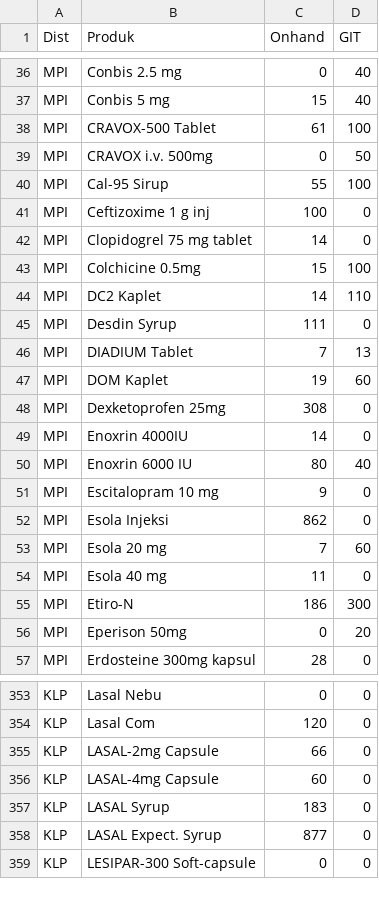
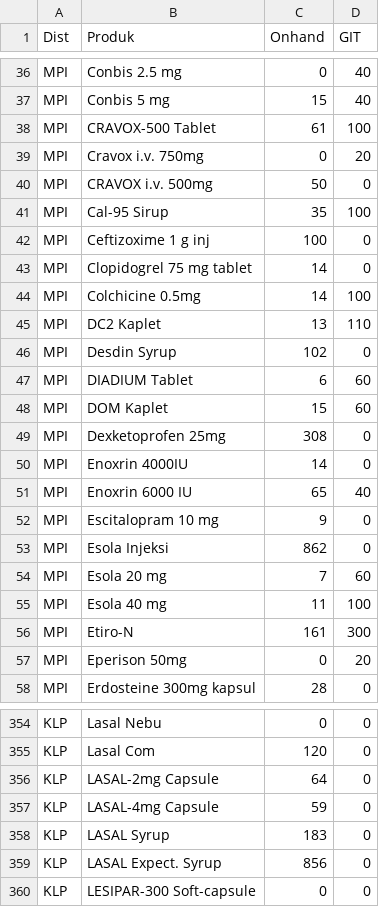
Before and after one commit to TIMSMD24/DataSMD, a CSV file: stok.csv, drawn as a sheet; only a part is shown, gaps mark what is left out; the diff covers the shown part only.

```diff
--- a/stok.csv
+++ b/stok.csv
@@ -38,14 +38,15 @@ MPI,Conbis 5 mg,15,40
 MPI,CRAVOX-500 Tablet,61,100
-MPI,CRAVOX i.v. 500mg,0,50
-MPI,Cal-95 Sirup,55,100
+MPI,Cravox i.v. 750mg,0,20
+MPI,CRAVOX i.v. 500mg,50,0
+MPI,Cal-95 Sirup,35,100
 MPI,Ceftizoxime 1 g inj,100,0
 MPI,Clopidogrel 75 mg tablet,14,0
-MPI,Colchicine 0.5mg,15,100
-MPI,DC2 Kaplet,14,110
-MPI,Desdin Syrup,111,0
-MPI,DIADIUM Tablet,7,13
-MPI,DOM Kaplet,19,60
+MPI,Colchicine 0.5mg,14,100
+MPI,DC2 Kaplet,13,110
+MPI,Desdin Syrup,102,0
+MPI,DIADIUM Tablet,6,60
+MPI,DOM Kaplet,15,60
 MPI,Dexketoprofen 25mg,308,0
 MPI,Enoxrin 4000IU,14,0
-MPI,Enoxrin 6000 IU,80,40
+MPI,Enoxrin 6000 IU,65,40
 MPI,Escitalopram 10 mg,9,0
@@ -53,4 +54,4 @@ MPI,Esola Injeksi,862,0
 MPI,Esola 20 mg,7,60
-MPI,Esola 40 mg,11,0
-MPI,Etiro-N,186,300
+MPI,Esola 40 mg,11,100
+MPI,Etiro-N,161,300
 MPI,Eperison 50mg,0,20
@@ -354,6 +355,6 @@ KLP,Lasal Nebu,0,0
 KLP,Lasal Com,120,0
-KLP,LASAL-2mg Capsule,66,0
-KLP,LASAL-4mg Capsule,60,0
+KLP,LASAL-2mg Capsule,64,0
+KLP,LASAL-4mg Capsule,59,0
 KLP,LASAL Syrup,183,0
-KLP,LASAL Expect. Syrup,877,0
+KLP,LASAL Expect. Syrup,856,0
 KLP,LESIPAR-300 Soft-capsule,0,0
```
Also changed, not shown: 1 added row, 1 removed row and 136 edited cells elsewhere in this file.
